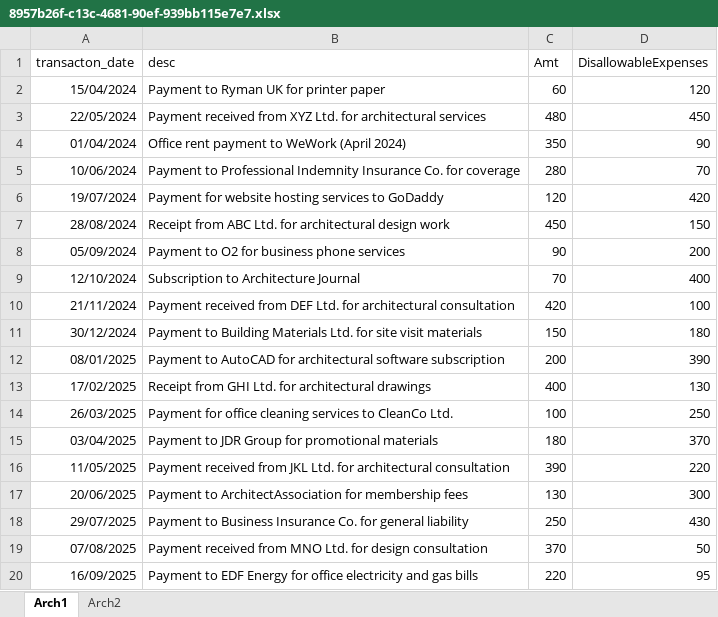
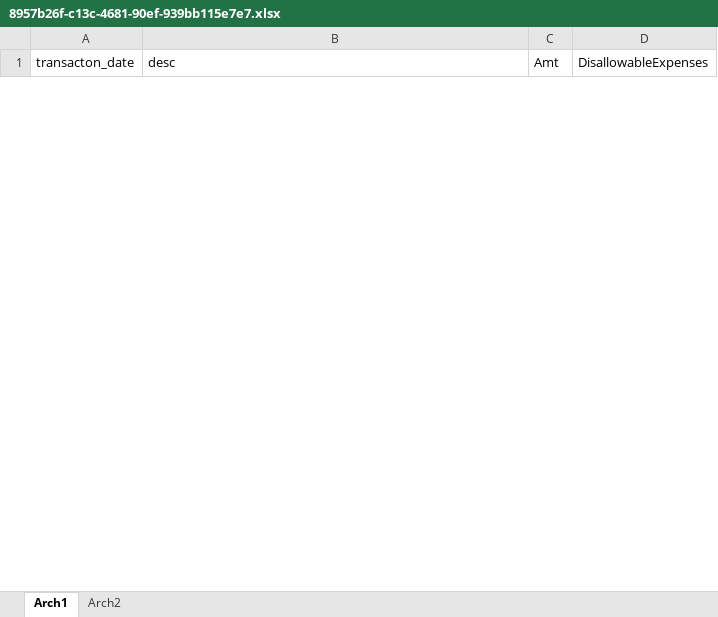
Before and after one commit to PriyaMehtaTR/TaxMappingService, an Excel workbook: DMS/Uploads/8957b26f-c13c-4681-90ef-939bb115e7e7.xlsx, sheet Arch1, drawn as a sheet; only a part is shown; values as stored, in another font and other column widths than the file's, no borders; removed rows and columns are numbered as before the commit, all else as after; the diff covers the shown part only; the diff names each change by its address in the sheet, - before the commit and + after, or states it on an @@ line.

```diff
--- a/DMS/Uploads/8957b26f-c13c-4681-90ef-939bb115e7e7.xlsx (sheet Arch1)
+++ b/DMS/Uploads/8957b26f-c13c-4681-90ef-939bb115e7e7.xlsx (sheet Arch1)
-row 2: 15/04/2024 | Payment to Ryman UK for printer paper | 60 | 120
-row 3: 22/05/2024 | Payment received from XYZ Ltd. for architectural services | 480 | 450
-row 4: 01/04/2024 | Office rent payment to WeWork (April 2024) | 350 | 90
-row 5: 10/06/2024 | Payment to Professional Indemnity Insurance Co. for coverage | 280 | 70
-row 6: 19/07/2024 | Payment for website hosting services to GoDaddy | 120 | 420
-row 7: 28/08/2024 | Receipt from ABC Ltd. for architectural design work | 450 | 150
-row 8: 05/09/2024 | Payment to O2 for business phone services | 90 | 200
-row 9: 12/10/2024 | Subscription to Architecture Journal | 70 | 400
-row 10: 21/11/2024 | Payment received from DEF Ltd. for architectural consultation | 420 | 100
-row 11: 30/12/2024 | Payment to Building Materials Ltd. for site visit materials | 150 | 180
-row 12: 08/01/2025 | Payment to AutoCAD for architectural software subscription | 200 | 390
-row 13: 17/02/2025 | Receipt from GHI Ltd. for architectural drawings | 400 | 130
-row 14: 26/03/2025 | Payment for office cleaning services to CleanCo Ltd. | 100 | 250
-row 15: 03/04/2025 | Payment to JDR Group for promotional materials | 180 | 370
-row 16: 11/05/2025 | Payment received from JKL Ltd. for architectural consultation | 390 | 220
-row 17: 20/06/2025 | Payment to ArchitectAssociation for membership fees | 130 | 300
-row 18: 29/07/2025 | Payment to Business Insurance Co. for general liability | 250 | 430
-row 19: 07/08/2025 | Payment received from MNO Ltd. for design consultation | 370 | 50
-row 20: 16/09/2025 | Payment to EDF Energy for office electricity and gas bills | 220 | 95
```
Also changed, not shown: 8 added rows and 134 removed rows elsewhere in this sheet, sheet Arch2, 1 other file.
